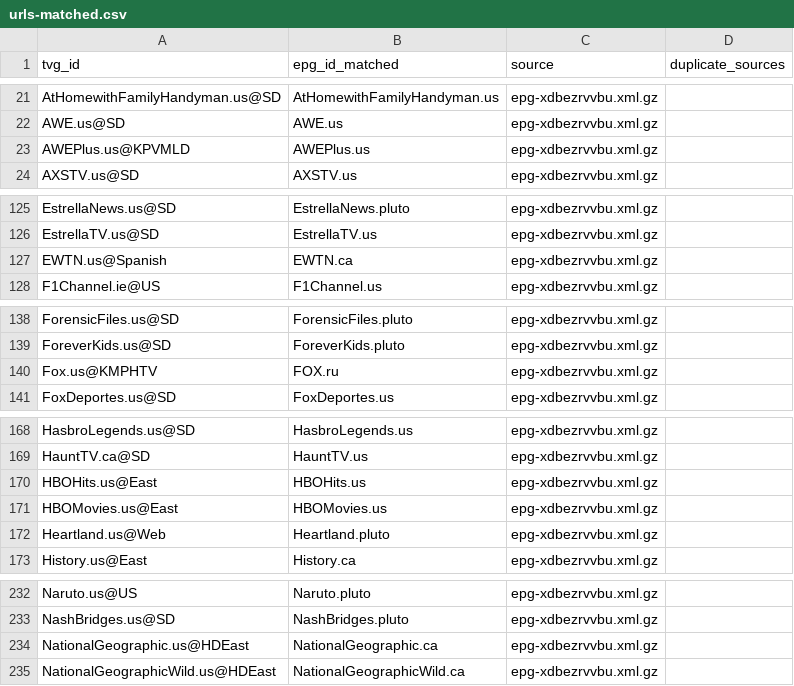
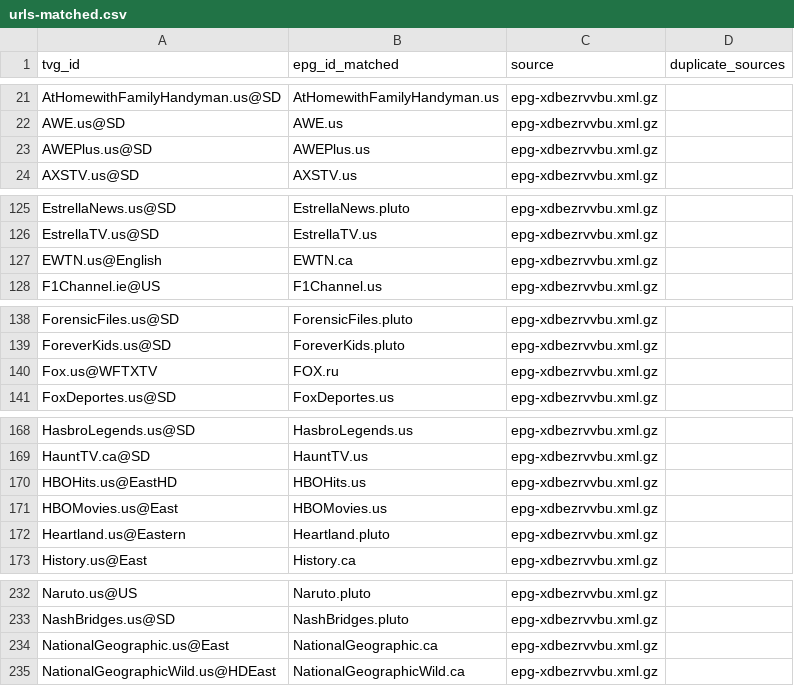
Before and after one commit to umarjamilpc/EPG-LIST-GEN, a CSV file: epgs/US/reports/urls-matched.csv, drawn as a sheet; only a part is shown, gaps mark what is left out; the diff covers the shown part only.

```diff
--- a/epgs/US/reports/urls-matched.csv
+++ b/epgs/US/reports/urls-matched.csv
@@ -22,3 +22,3 @@ AtHomewithFamilyHandyman.us@SD,AtHomewithFamilyHandyman.us,epg-xdbezrvvbu.xml.gz
 AWE.us@SD,AWE.us,epg-xdbezrvvbu.xml.gz,
-AWEPlus.us@KPVMLD,AWEPlus.us,epg-xdbezrvvbu.xml.gz,
+AWEPlus.us@SD,AWEPlus.us,epg-xdbezrvvbu.xml.gz,
 AXSTV.us@SD,AXSTV.us,epg-xdbezrvvbu.xml.gz,
@@ -126,3 +126,3 @@ EstrellaNews.us@SD,EstrellaNews.pluto,epg-xdbezrvvbu.xml.gz,
 EstrellaTV.us@SD,EstrellaTV.us,epg-xdbezrvvbu.xml.gz,
-EWTN.us@Spanish,EWTN.ca,epg-xdbezrvvbu.xml.gz,
+EWTN.us@English,EWTN.ca,epg-xdbezrvvbu.xml.gz,
 F1Channel.ie@US,F1Channel.us,epg-xdbezrvvbu.xml.gz,
@@ -139,3 +139,3 @@ ForensicFiles.us@SD,ForensicFiles.pluto,epg-xdbezrvvbu.xml.gz,
 ForeverKids.us@SD,ForeverKids.pluto,epg-xdbezrvvbu.xml.gz,
-Fox.us@KMPHTV,FOX.ru,epg-xdbezrvvbu.xml.gz,
+Fox.us@WFTXTV,FOX.ru,epg-xdbezrvvbu.xml.gz,
 FoxDeportes.us@SD,FoxDeportes.us,epg-xdbezrvvbu.xml.gz,
@@ -169,5 +169,5 @@ HasbroLegends.us@SD,HasbroLegends.us,epg-xdbezrvvbu.xml.gz,
 HauntTV.ca@SD,HauntTV.us,epg-xdbezrvvbu.xml.gz,
-HBOHits.us@East,HBOHits.us,epg-xdbezrvvbu.xml.gz,
+HBOHits.us@EastHD,HBOHits.us,epg-xdbezrvvbu.xml.gz,
 HBOMovies.us@East,HBOMovies.us,epg-xdbezrvvbu.xml.gz,
-Heartland.us@Web,Heartland.pluto,epg-xdbezrvvbu.xml.gz,
+Heartland.us@Eastern,Heartland.pluto,epg-xdbezrvvbu.xml.gz,
 History.us@East,History.ca,epg-xdbezrvvbu.xml.gz,
@@ -233,3 +233,3 @@ Naruto.us@US,Naruto.pluto,epg-xdbezrvvbu.xml.gz,
 NashBridges.us@SD,NashBridges.pluto,epg-xdbezrvvbu.xml.gz,
-NationalGeographic.us@HDEast,NationalGeographic.ca,epg-xdbezrvvbu.xml.gz,
+NationalGeographic.us@East,NationalGeographic.ca,epg-xdbezrvvbu.xml.gz,
 NationalGeographicWild.us@HDEast,NationalGeographicWild.ca,epg-xdbezrvvbu.xml.gz,
```
Also changed, not shown: 6 edited cells elsewhere in this file, epgs/US/reports/grabber-matched.csv, epgs/US/reports/merge-matched.csv, 12 other files.
